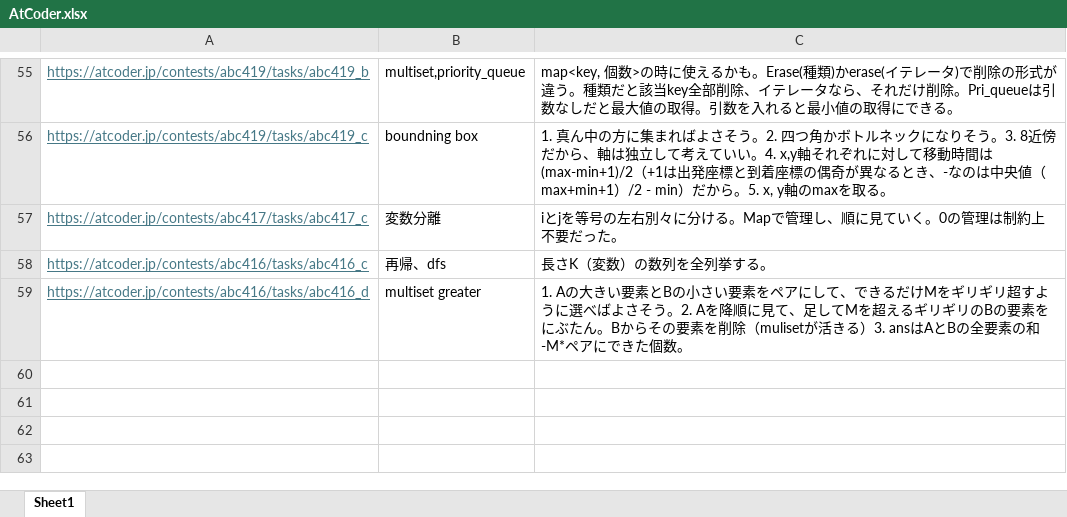
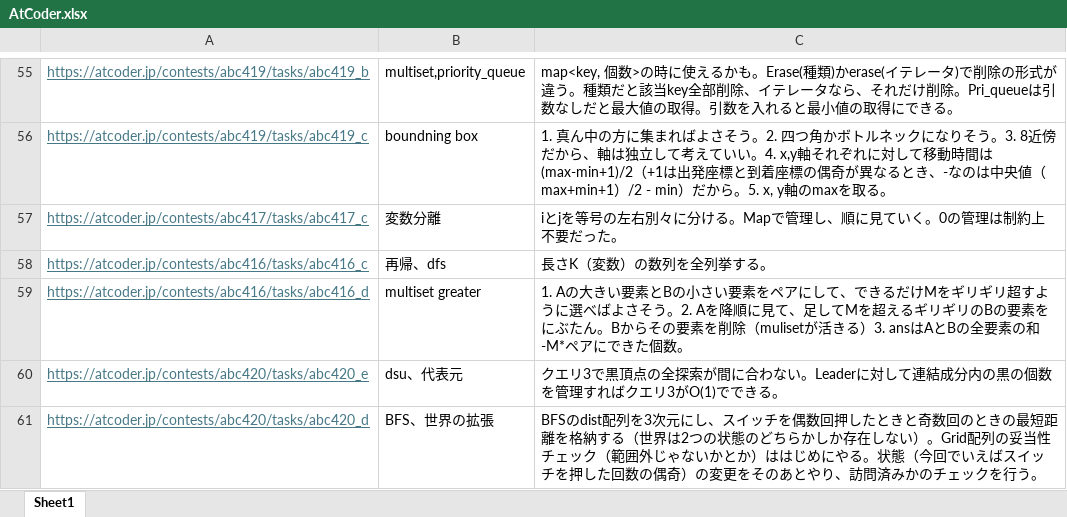
Before and after one commit to KeeK-ee/AtCoder, an Excel workbook: AtCoder.xlsx, sheet Sheet1, drawn as a sheet; only a part is shown, gaps mark what is left out; values as stored, in another font and other column widths than the file's, no borders; the diff names each change by its address in the sheet, - before the commit and + after, or states it on an @@ line.

```diff
--- a/AtCoder.xlsx (sheet Sheet1)
+++ b/AtCoder.xlsx (sheet Sheet1)
+row 60: https://atcoder.jp/contests/abc420/tasks/abc420_e | dsu、代表元 | クエリ3で黒頂点の全探索が間に合わない。Leaderに対して連結成分内の黒の個数を管理すればクエリ3がO(1)でできる。
+row 61: https://atcoder.jp/contests/abc420/tasks/abc420_d | BFS、世界の拡張 | BFSのdist配列を3次元にし、スイッチを偶数回押したときと奇数回のときの最短距離を格納する（世界は2つの状態のどちらかしか存在しない）。Grid配列の妥当性チェック（範囲外じゃないかとか）ははじめにやる。状態（今回でいえばスイッチを押した回数の偶奇）の変更をそのあとやり、訪問済みかのチェックを行う。
```
Also changed, not shown: 11 other files.
